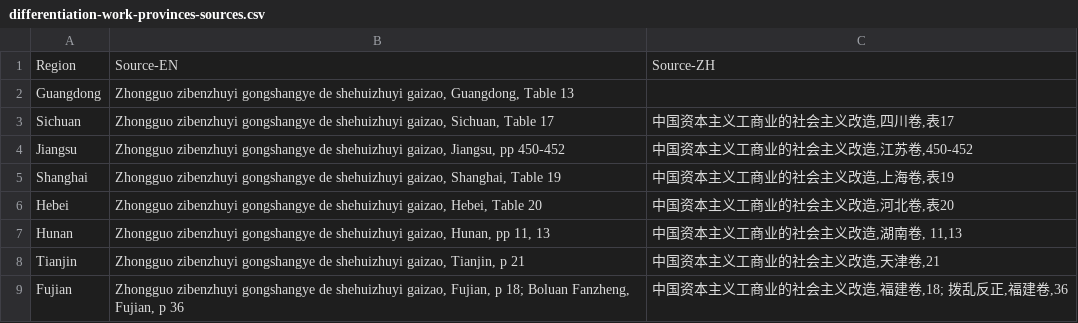
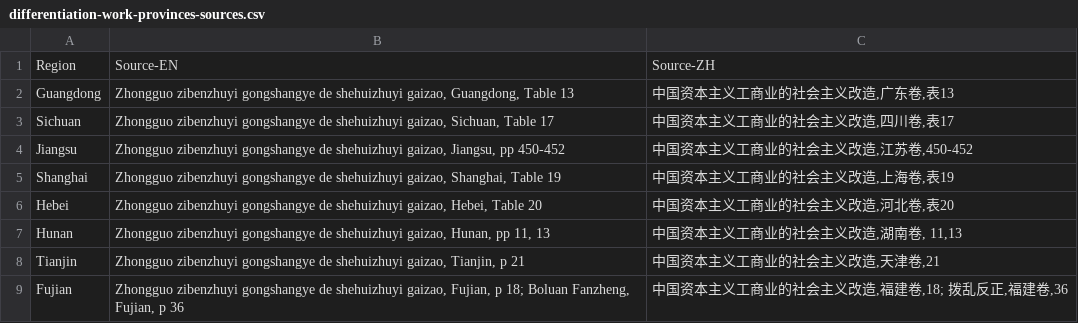
Before and after one commit to lepuck/dissertation-freiburg, a CSV file: differentiation-work/differentiation-work-provinces-sources.csv, drawn as a sheet; only a part is shown.

Commit message:
added missing data row 2

```diff
--- a/differentiation-work/differentiation-work-provinces-sources.csv
+++ b/differentiation-work/differentiation-work-provinces-sources.csv
@@ -1,3 +1,3 @@
 Region,Source-EN,Source-ZH
-Guangdong,"Zhongguo zibenzhuyi gongshangye de shehuizhuyi gaizao, Guangdong, Table 13"
+Guangdong,"Zhongguo zibenzhuyi gongshangye de shehuizhuyi gaizao, Guangdong, Table 13","中国资本主义工商业的社会主义改造,广东卷,表13"
 Sichuan,"Zhongguo zibenzhuyi gongshangye de shehuizhuyi gaizao, Sichuan, Table 17","中国资本主义工商业的社会主义改造,四川卷,表17"
```
